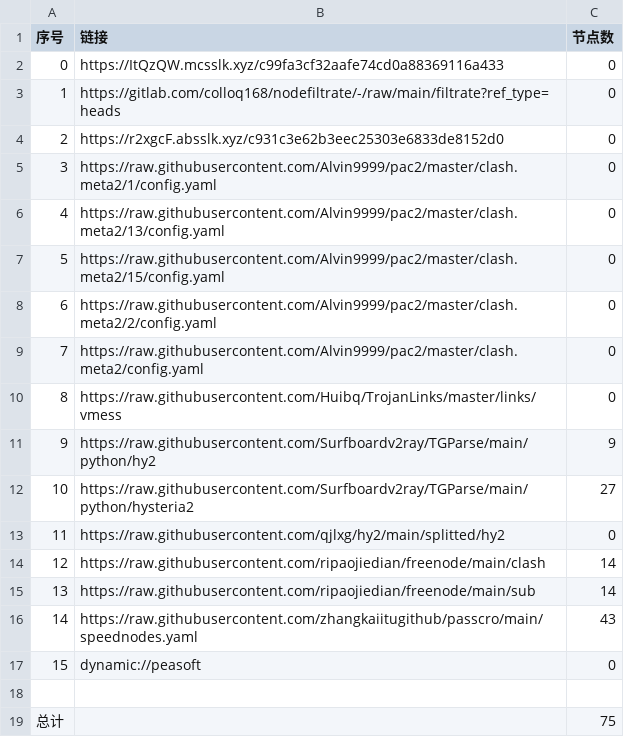
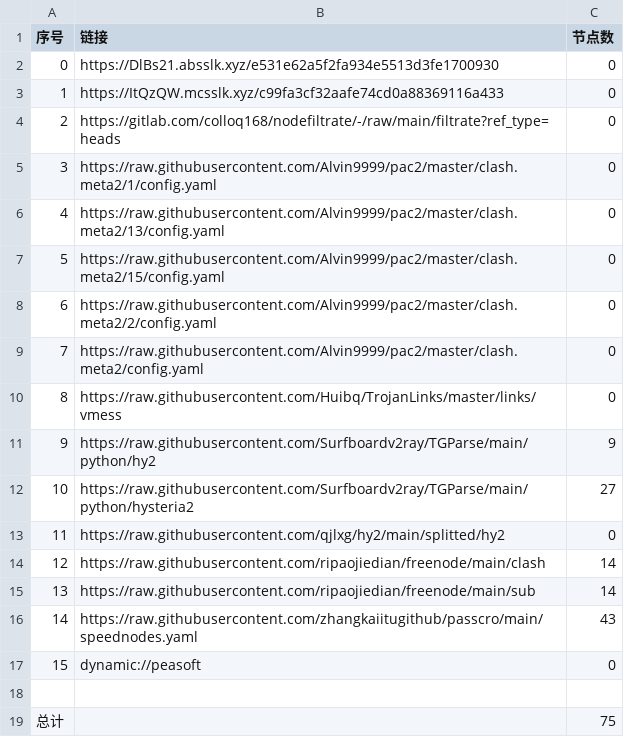
Before and after one commit to shtrend/AutoMergePublicNodes, a CSV file: list_result.csv, drawn as a sheet.

```diff
--- a/list_result.csv
+++ b/list_result.csv
@@ -1,5 +1,5 @@
 序号,链接,节点数
-0,https://ItQzQW.mcsslk.xyz/c99fa3cf32aafe74cd0a88369116a433,0
-1,https://gitlab.com/colloq168/nodefiltrate/-/raw/main/filtrate?ref_type=heads,0
-2,https://r2xgcF.absslk.xyz/c931c3e62b3eec25303e6833de8152d0,0
+0,https://DlBs21.absslk.xyz/e531e62a5f2fa934e5513d3fe1700930,0
+1,https://ItQzQW.mcsslk.xyz/c99fa3cf32aafe74cd0a88369116a433,0
+2,https://gitlab.com/colloq168/nodefiltrate/-/raw/main/filtrate?ref_type=heads,0
 3,https://raw.githubusercontent.com/Alvin9999/pac2/master/clash.meta2/1/config.yaml,0
```
Also changed, not shown: 3 other files.
